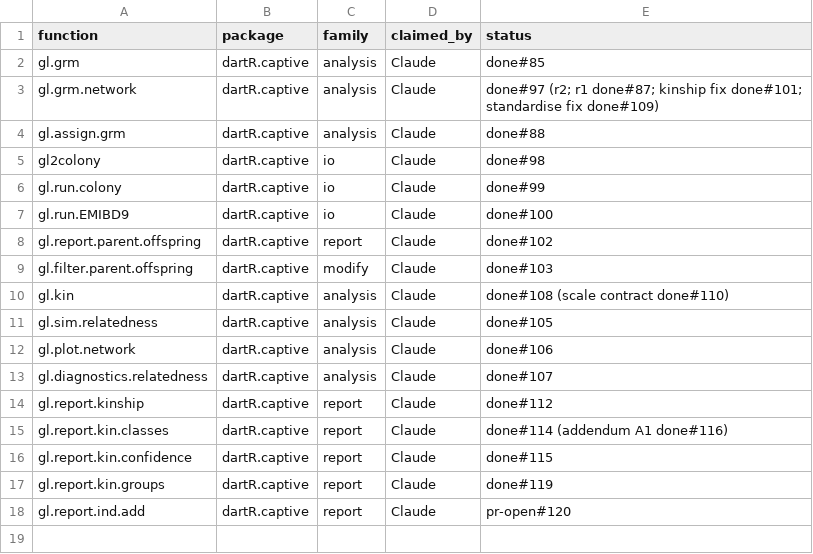
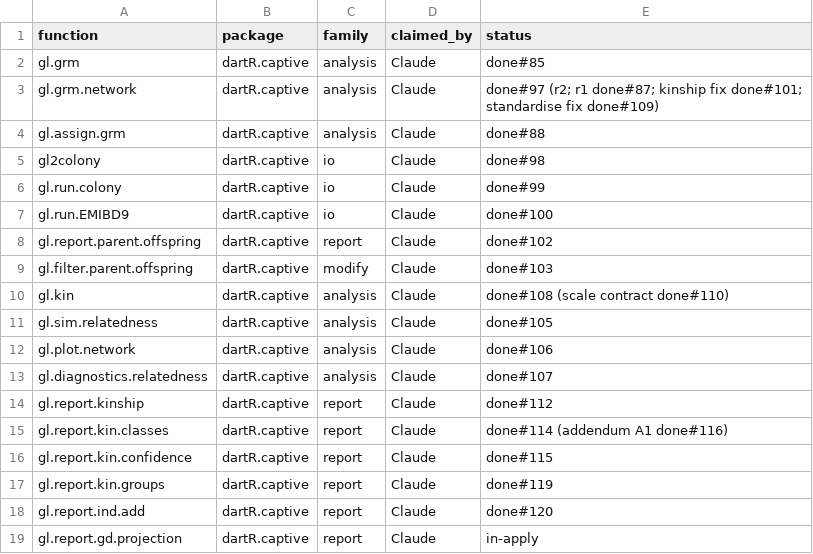
Before and after one commit to green-striped-gecko/dartR.captive, a CSV file: function-review/manifest.csv, drawn as a sheet.

Commit message:
fix bug in gl.report.gd.projection: retention outputs ignored the data; add source-relative PMx goal
prop.retained, years.to.target and ne.required are relative to current
gene diversity, so they depend only on ne, gen.length, years and
gd.target (gd.now = 0.5 and 0.95 give identical values); the genomic
input changed only the gd column. The PMx goal that Details cites is a
proportion of SOURCE gene diversity (after Soule et al. 1986), and
gd.now from reference kinship is on that scale (the reference has
GD = 1). summary gains years.to.target.source and ne.required.source:
for the testset2.gl captive colony at Ne = 50, 3.7 years and Ne 1360
(current-relative: 10.5 years, Ne 475). They are NA, with a warning,
when gd.now is already at or below gd.target; the plot adds the
source-relative target line. Existing outputs are unchanged.

Also: one NA kinship made gd.now NA and the range check failed with
"missing value where TRUE/FALSE needed"; NA is now ignored with a
warning. A warning when individuals in x have call rate below 0.8
(the colony's gd.now is 0.934, 0.905 after filtering loci at call rate
0.95). Scalar arguments are validated before any kinship work; build=
dropped, report() in the verbose 3 summary.

Evidence: characterization test captured pre-review; 2 expectations
changed (summary names, NA error), mapped to approved changes 1 and 2;
every formula matches an independent computation; 35 expectations pass.
Report: function-review/reports/dartR.captive/gl.report.gd.projection.md

```diff
--- a/function-review/manifest.csv
+++ b/function-review/manifest.csv
@@ -17,2 +17,3 @@ gl.report.kin.confidence,dartR.captive,report,Claude,done#115
 gl.report.kin.groups,dartR.captive,report,Claude,done#119
-gl.report.ind.add,dartR.captive,report,Claude,pr-open#120
+gl.report.ind.add,dartR.captive,report,Claude,done#120
+gl.report.gd.projection,dartR.captive,report,Claude,in-apply
```
Also changed, not shown: 5 other files.
